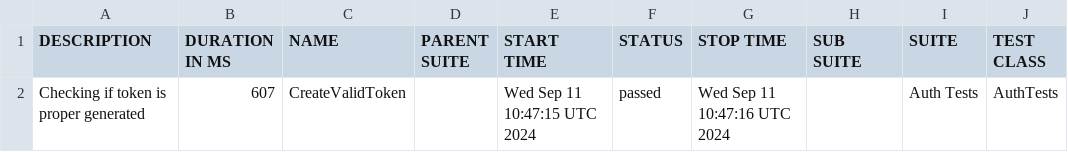
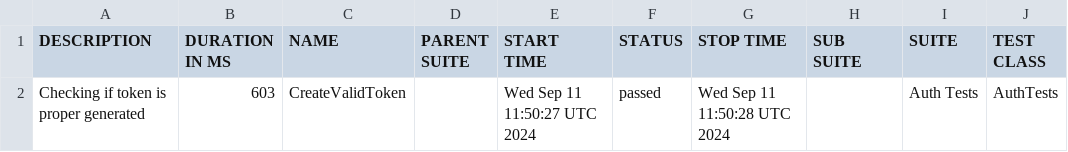
Before and after one commit to rokoszmaciej/restsharpframework, a CSV file: data/suites.csv, drawn as a sheet; only a part is shown; the diff names each change by its address in the sheet, - before the commit and + after, or states it on an @@ line.

```diff
--- a/data/suites.csv
+++ b/data/suites.csv
-B2 (DURATION IN MS): 607
+B2 (DURATION IN MS): 603
-E2 (START TIME): Wed Sep 11 10:47:15 UTC 2024
+E2 (START TIME): Wed Sep 11 11:50:27 UTC 2024
-G2 (STOP TIME): Wed Sep 11 10:47:16 UTC 2024
+G2 (STOP TIME): Wed Sep 11 11:50:28 UTC 2024
```
Also changed, not shown: 16 other files.
